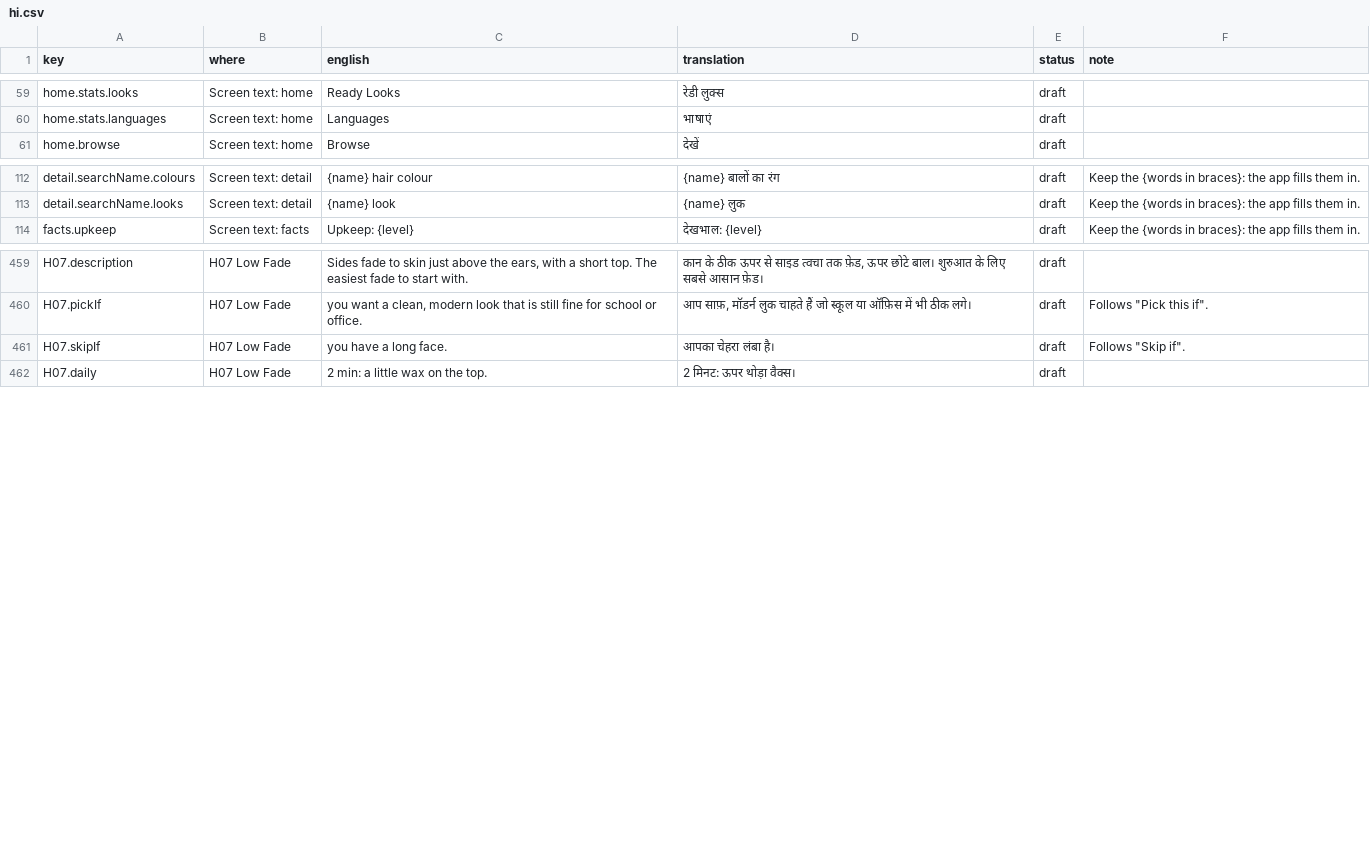
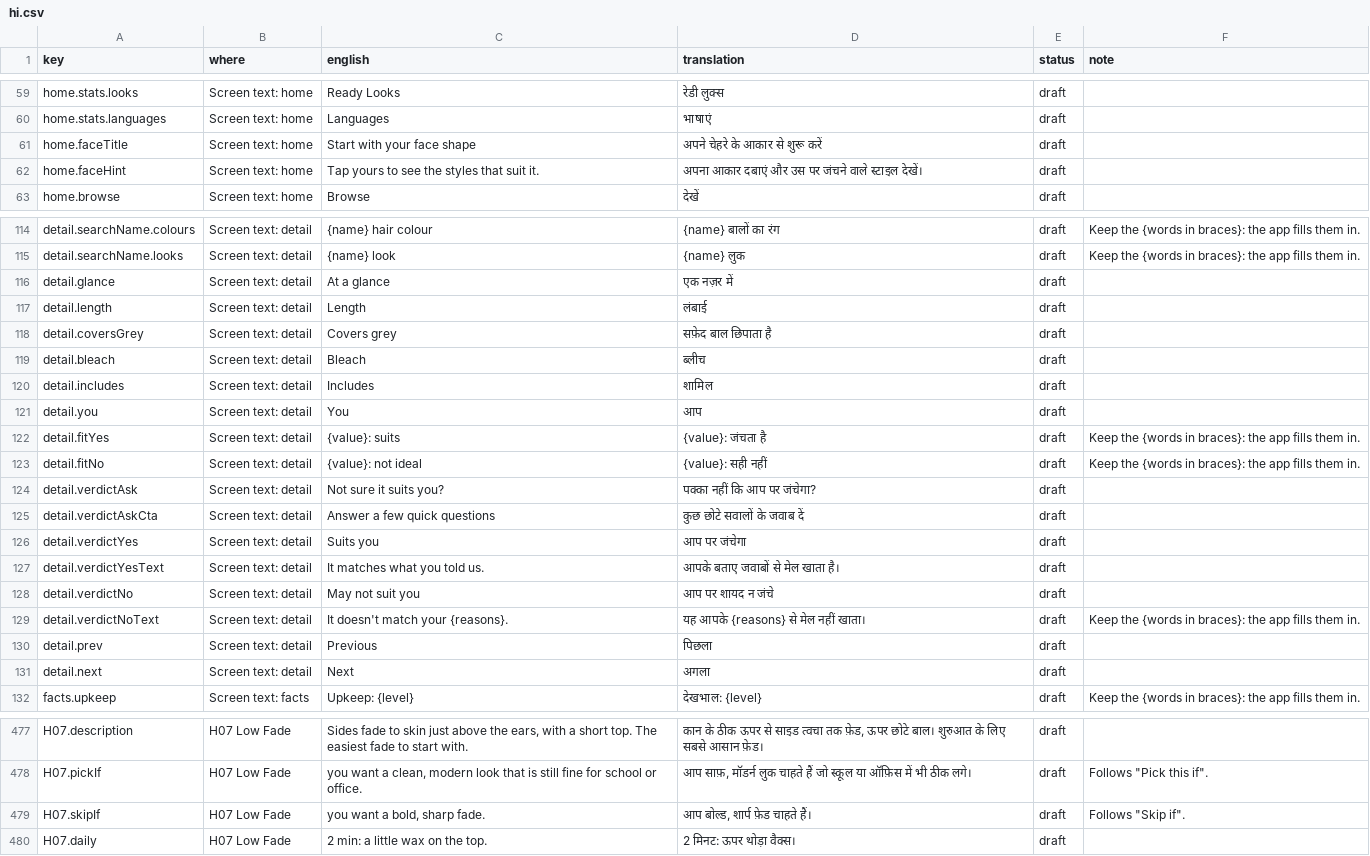
Before and after one commit to meshuman/perfectlooks, a CSV file: translations/hi.csv, drawn as a sheet; only a part is shown, gaps mark what is left out; the diff covers the shown part only.

```diff
--- a/translations/hi.csv
+++ b/translations/hi.csv
@@ -60,2 +60,4 @@ home.stats.looks,Screen text: home,Ready Looks,रेडी लुक्स,draf
 home.stats.languages,Screen text: home,Languages,भाषाएं,draft,
+home.faceTitle,Screen text: home,Start with your face shape,अपने चेहरे के आकार से शुरू करें,draft,
+home.faceHint,Screen text: home,Tap yours to see the styles that suit it.,अपना आकार दबाएं और उस पर जंचने वाले स्टाइल देखें।,draft,
 home.browse,Screen text: home,Browse,देखें,draft,
@@ -113,2 +115,18 @@ detail.searchName.colours,Screen text: detail,{name} hair colour,{name} बा
 detail.searchName.looks,Screen text: detail,{name} look,{name} लुक,draft,Keep the {words in braces}: the app fills them in.
+detail.glance,Screen text: detail,At a glance,एक नज़र में,draft,
+detail.length,Screen text: detail,Length,लंबाई,draft,
+detail.coversGrey,Screen text: detail,Covers grey,सफ़ेद बाल छिपाता है,draft,
+detail.bleach,Screen text: detail,Bleach,ब्लीच,draft,
+detail.includes,Screen text: detail,Includes,शामिल,draft,
+detail.you,Screen text: detail,You,आप,draft,
+detail.fitYes,Screen text: detail,{value}: suits,{value}: जंचता है,draft,Keep the {words in braces}: the app fills them in.
+detail.fitNo,Screen text: detail,{value}: not ideal,{value}: सही नहीं,draft,Keep the {words in braces}: the app fills them in.
+detail.verdictAsk,Screen text: detail,Not sure it suits you?,पक्का नहीं कि आप पर जंचेगा?,draft,
+detail.verdictAskCta,Screen text: detail,Answer a few quick questions,कुछ छोटे सवालों के जवाब दें,draft,
+detail.verdictYes,Screen text: detail,Suits you,आप पर जंचेगा,draft,
+detail.verdictYesText,Screen text: detail,It matches what you told us.,आपके बताए जवाबों से मेल खाता है।,draft,
+detail.verdictNo,Screen text: detail,May not suit you,आप पर शायद न जंचे,draft,
+detail.verdictNoText,Screen text: detail,It doesn't match your {reasons}.,यह आपके {reasons} से मेल नहीं खाता।,draft,Keep the {words in braces}: the app fills them in.
+detail.prev,Screen text: detail,Previous,पिछला,draft,
+detail.next,Screen text: detail,Next,अगला,draft,
 facts.upkeep,Screen text: facts,Upkeep: {level},देखभाल: {level},draft,Keep the {words in braces}: the app fills them in.
@@ -460,3 +478,3 @@ H07.description,H07 Low Fade,"Sides fade to skin just above the ears, with a sho
 H07.pickIf,H07 Low Fade,"you want a clean, modern look that is still fine for school or office.","आप साफ़, मॉडर्न लुक चाहते हैं जो स्कूल या ऑफ़िस में भी ठीक लगे।",draft,"Follows ""Pick this if""."
-H07.skipIf,H07 Low Fade,you have a long face.,आपका चेहरा लंबा है।,draft,"Follows ""Skip if""."
+H07.skipIf,H07 Low Fade,"you want a bold, sharp fade.","आप बोल्ड, शार्प फ़ेड चाहते हैं।",draft,"Follows ""Skip if""."
 H07.daily,H07 Low Fade,2 min: a little wax on the top.,2 मिनट: ऊपर थोड़ा वैक्स।,draft,
```
Also changed, not shown: 18 edited cells elsewhere in this file, translations/ne.csv, 42 other files.
